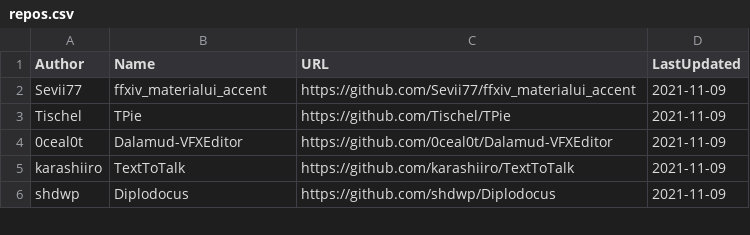
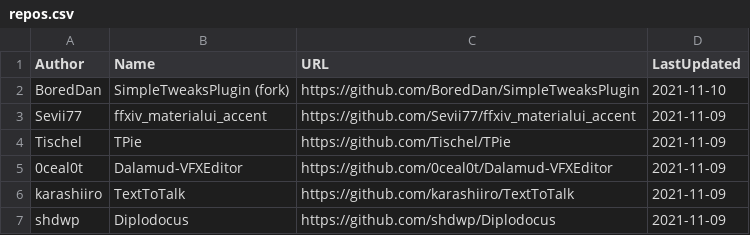
Before and after one commit to kalilistic/xivplugins, a CSV file: docs/_data/repos.csv, drawn as a sheet; only a part is shown.

```diff
--- a/docs/_data/repos.csv
+++ b/docs/_data/repos.csv
@@ -1,2 +1,3 @@
 Author,Name,URL,LastUpdated
+BoredDan,SimpleTweaksPlugin (fork),https://github.com/BoredDan/SimpleTweaksPlugin,2021-11-10
 Sevii77,ffxiv_materialui_accent,https://github.com/Sevii77/ffxiv_materialui_accent,2021-11-09
```
